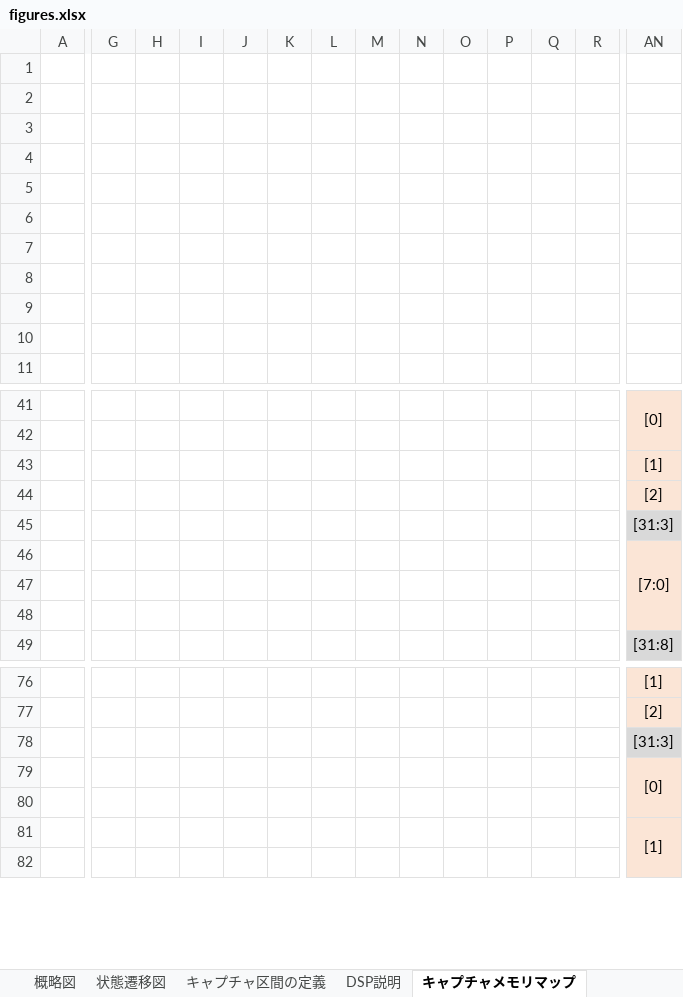
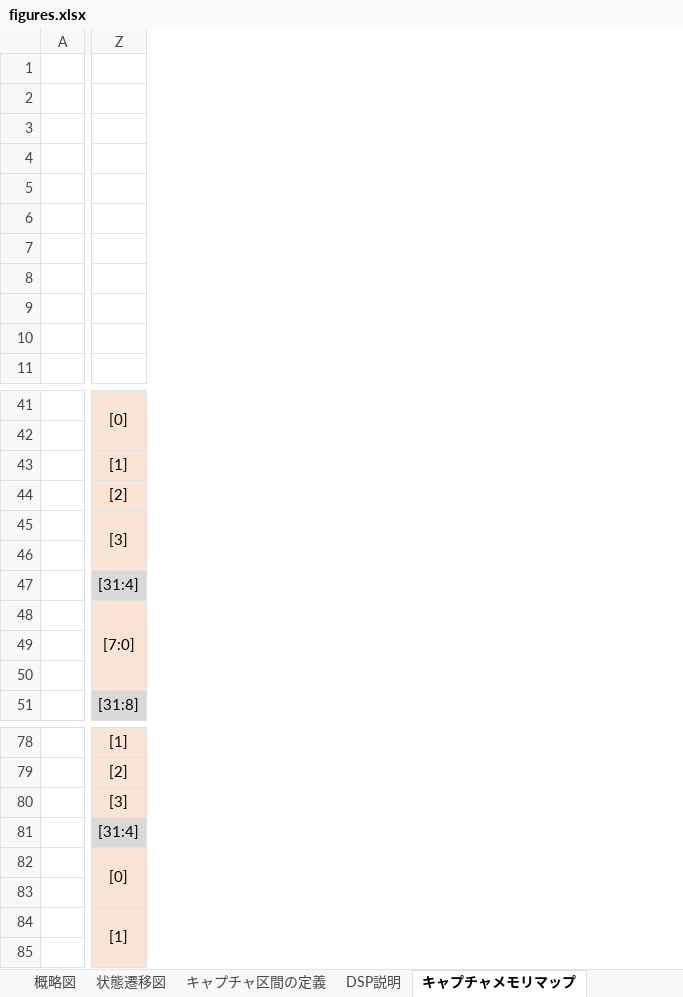
Before and after one commit to e-trees/e7awg_sw, an Excel workbook: manuals/figures/figures.xlsx, sheet キャプチャメモリマップ, drawn as a sheet; only a part is shown, gaps mark what is left out; values as stored, in another font and other column widths than the file's, no borders; charts and pictures not drawn; removed rows and columns are numbered as before the commit, all else as after; rows hold the shown columns only; the diff covers the shown part only; the diff names each change by its address in the sheet, - before the commit and + after, or states it on an @@ line.

```diff
--- a/manuals/figures/figures.xlsx (sheet キャプチャメモリマップ)
+++ b/manuals/figures/figures.xlsx (sheet キャプチャメモリマップ)
-column G, empty
-column H, empty
-column I, empty
-column J, empty
-column K, empty
-column L, empty
-column M, empty
-column N, empty
-column O, empty
-column P, empty
-column Q, empty
-column R, empty
+row 45:  | [3]
+row 46: (empty)
-Z47: [31:3]
+Z47: [31:4]
+row 80:  | [3]
-Z81: [31:3]
+Z81: [31:4]
```
Also changed, not shown: 2 removed columns elsewhere in this sheet, sheet AWG メモリマップ, charts or pictures, 25 other files.
